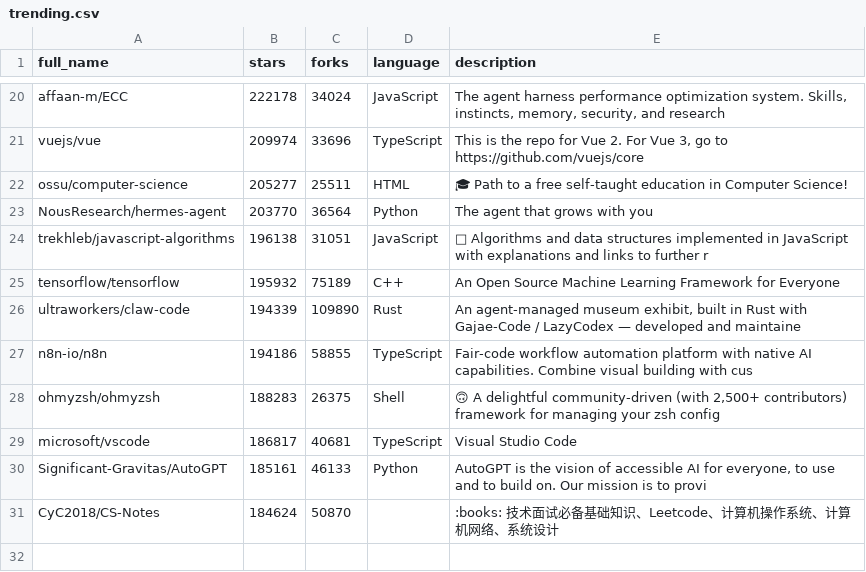
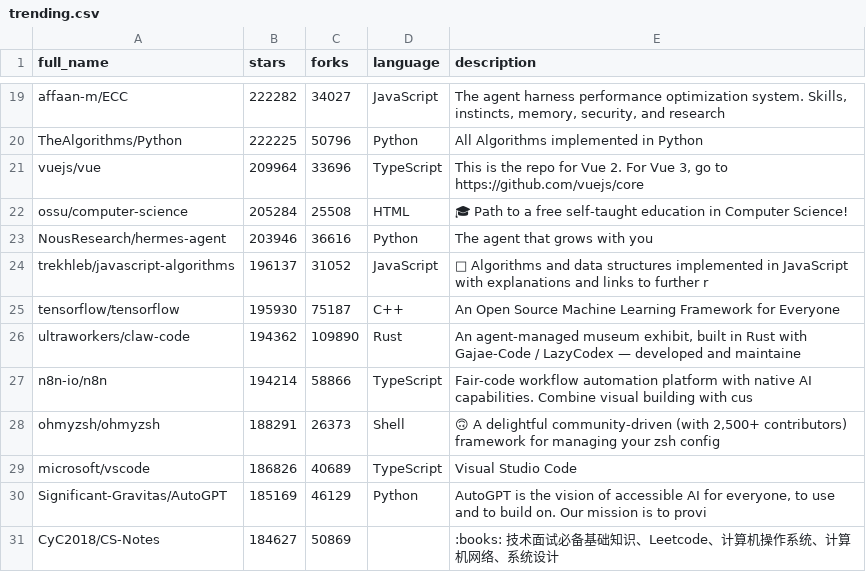
Before and after one commit to pengzz9527/trendsync-data, a CSV file: data/trending.csv, drawn as a sheet; only a part is shown, gaps mark what is left out; the diff covers the shown part only.

```diff
--- a/data/trending.csv
+++ b/data/trending.csv
@@ -20,12 +19,13 @@ full_name,stars,forks,language,description
-"affaan-m/ECC",222178,34024,"JavaScript","The agent harness performance optimization system. Skills, instincts, memory, security, and research"
-"vuejs/vue",209974,33696,"TypeScript","This is the repo for Vue 2. For Vue 3, go to https://github.com/vuejs/core"
-"ossu/computer-science",205277,25511,"HTML","🎓 Path to a free self-taught education in Computer Science!"
-"NousResearch/hermes-agent",203770,36564,"Python","The agent that grows with you"
-"trekhleb/javascript-algorithms",196138,31051,"JavaScript","📝 Algorithms and data structures implemented in JavaScript with explanations and links to further r"
-"tensorflow/tensorflow",195932,75189,"C++","An Open Source Machine Learning Framework for Everyone"
-"ultraworkers/claw-code",194339,109890,"Rust","An agent-managed museum exhibit, built in Rust with Gajae-Code / LazyCodex — developed and maintaine"
-"n8n-io/n8n",194186,58855,"TypeScript","Fair-code workflow automation platform with native AI capabilities. Combine visual building with cus"
-"ohmyzsh/ohmyzsh",188283,26375,"Shell","🙃   A delightful community-driven (with 2,500+ contributors) framework for managing your zsh config"
-"microsoft/vscode",186817,40681,"TypeScript","Visual Studio Code"
-"Significant-Gravitas/AutoGPT",185161,46133,"Python","AutoGPT is the vision of accessible AI for everyone, to use and to build on. Our mission is to provi"
-"CyC2018/CS-Notes",184624,50870,"",":books: 技术面试必备基础知识、Leetcode、计算机操作系统、计算机网络、系统设计"
+"affaan-m/ECC",222282,34027,"JavaScript","The agent harness performance optimization system. Skills, instincts, memory, security, and research"
+"TheAlgorithms/Python",222225,50796,"Python","All Algorithms implemented in Python"
+"vuejs/vue",209964,33696,"TypeScript","This is the repo for Vue 2. For Vue 3, go to https://github.com/vuejs/core"
+"ossu/computer-science",205284,25508,"HTML","🎓 Path to a free self-taught education in Computer Science!"
+"NousResearch/hermes-agent",203946,36616,"Python","The agent that grows with you"
+"trekhleb/javascript-algorithms",196137,31052,"JavaScript","📝 Algorithms and data structures implemented in JavaScript with explanations and links to further r"
+"tensorflow/tensorflow",195930,75187,"C++","An Open Source Machine Learning Framework for Everyone"
+"ultraworkers/claw-code",194362,109890,"Rust","An agent-managed museum exhibit, built in Rust with Gajae-Code / LazyCodex — developed and maintaine"
+"n8n-io/n8n",194214,58866,"TypeScript","Fair-code workflow automation platform with native AI capabilities. Combine visual building with cus"
+"ohmyzsh/ohmyzsh",188291,26373,"Shell","🙃   A delightful community-driven (with 2,500+ contributors) framework for managing your zsh config"
+"microsoft/vscode",186826,40689,"TypeScript","Visual Studio Code"
+"Significant-Gravitas/AutoGPT",185169,46129,"Python","AutoGPT is the vision of accessible AI for everyone, to use and to build on. Our mission is to provi"
+"CyC2018/CS-Notes",184627,50869,"",":books: 技术面试必备基础知识、Leetcode、计算机操作系统、计算机网络、系统设计"
```
Also changed, not shown: 1 removed row and 32 edited cells elsewhere in this file.
